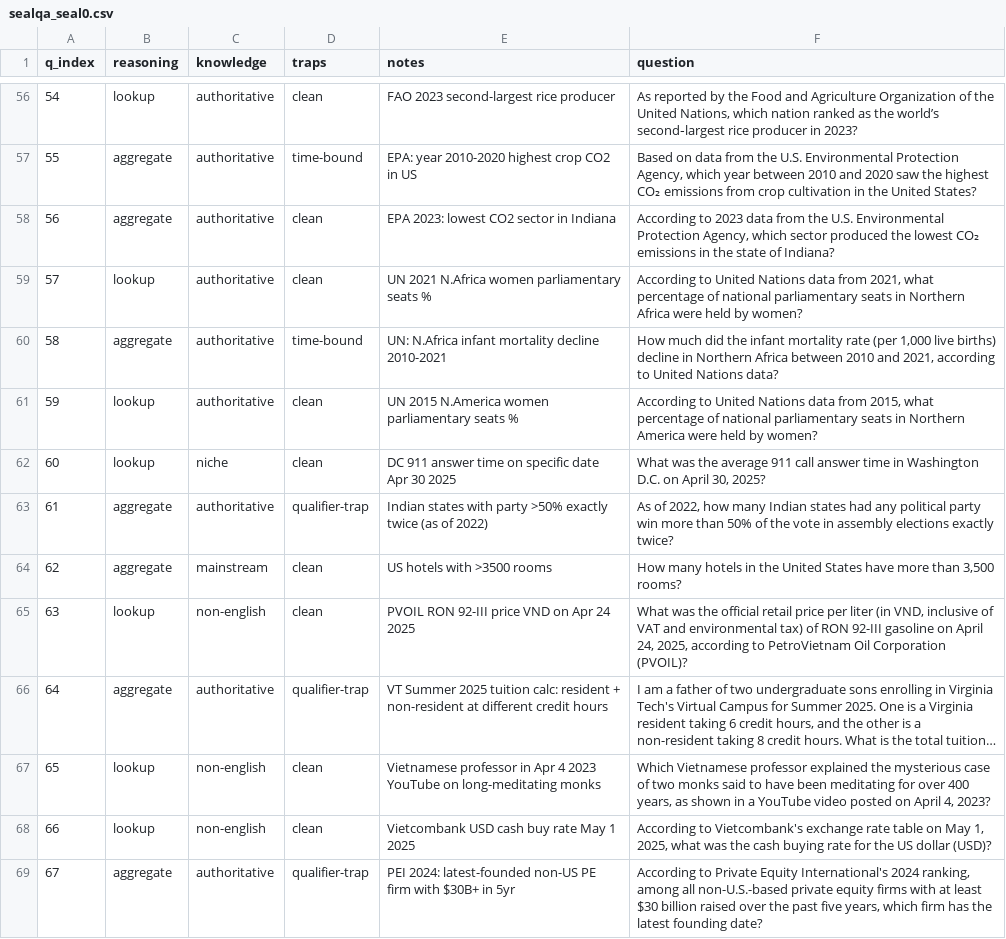
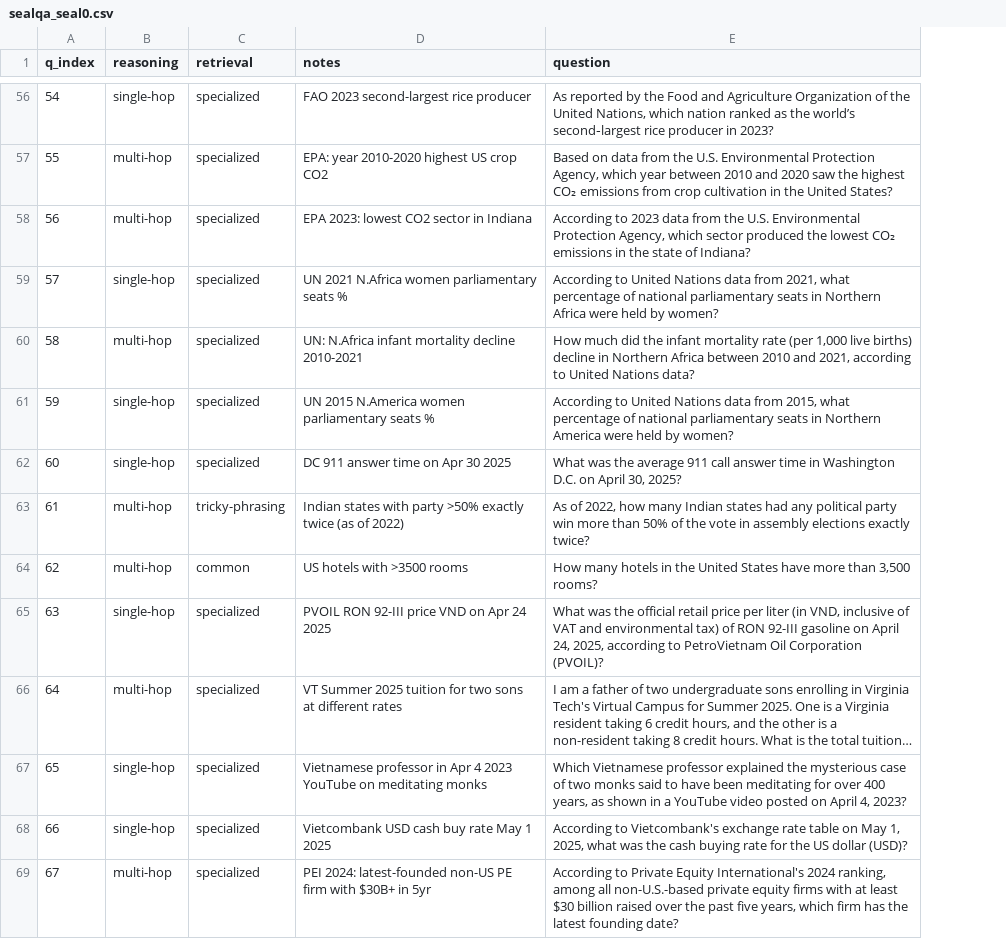
Before and after one commit to dan-sever/research-evals, a CSV file: docs/tags/sealqa_seal0.csv, drawn as a sheet; only a part is shown, gaps mark what is left out; long unchanged cells end in …; removed rows and columns are numbered as before the commit, all else as after; the diff covers the shown part only; the diff names each change by its address in the sheet, - before the commit and + after, or states it on an @@ line.

Commit message:
Add log files for new benchmark runs and update dashboard charts
- Created log files for benchmark runs with providers 'exa' and 'parallel' using models 'deep-reasoning' and 'pro'.
- Updated dashboard charts to improve layout and accuracy visualizations.
- Enhanced latency box chart to better represent latency percentiles.
- Implemented filtering for low coverage models in the dashboard.
- Added export functionality for analysis-friendly CSV downloads, including reasoning and retrieval taxonomy labels.
- Refactored code for clarity and maintainability in the dashboard and export tabs.

```diff
--- a/docs/tags/sealqa_seal0.csv
+++ b/docs/tags/sealqa_seal0.csv
-column C (knowledge), rows 56-69: authoritative | authoritative | authoritative | authoritative | authoritative | authoritative | niche | authoritative | mainstream | non-english | authoritative | non-english | non-english | authoritative
-column D (traps), rows 56-69: clean | time-bound | clean | clean | time-bound | clean | clean | qualifier-trap | clean | clean | qualifier-trap | clean | clean | qualifier-trap
+column C (retrieval), rows 56-69: specialized | specialized | specialized | specialized | specialized | specialized | specialized | tricky-phrasing | common | specialized | specialized | specialized | specialized | specialized
-B56 (reasoning): lookup
+B56 (reasoning): single-hop
-B57:B58 (reasoning): aggregate
+B57:B58 (reasoning): multi-hop
-D57 (notes): EPA: year 2010-2020 highest crop CO2 in US
+D57 (notes): EPA: year 2010-2020 highest US crop CO2
-B59 (reasoning): lookup
+B59 (reasoning): single-hop
-B60 (reasoning): aggregate
+B60 (reasoning): multi-hop
-B61:B62 (reasoning): lookup
+B61:B62 (reasoning): single-hop
-D62 (notes): DC 911 answer time on specific date Apr 30 2025
+D62 (notes): DC 911 answer time on Apr 30 2025
-B63:B64 (reasoning): aggregate
+B63:B64 (reasoning): multi-hop
-B65 (reasoning): lookup
+B65 (reasoning): single-hop
-B66 (reasoning): aggregate
+B66 (reasoning): multi-hop
-D66 (notes): …2025 tuition calc: resident + non-resident at different credit hours
+D66 (notes): …2025 tuition for two sons at different rates
-B67:B68 (reasoning): lookup
+B67:B68 (reasoning): single-hop
-D67 (notes): …YouTube on long-meditating monks
+D67 (notes): …YouTube on meditating monks
-B69 (reasoning): aggregate
+B69 (reasoning): multi-hop
```
Also changed, not shown: 118 edited cells elsewhere in this file, 27 other files.
